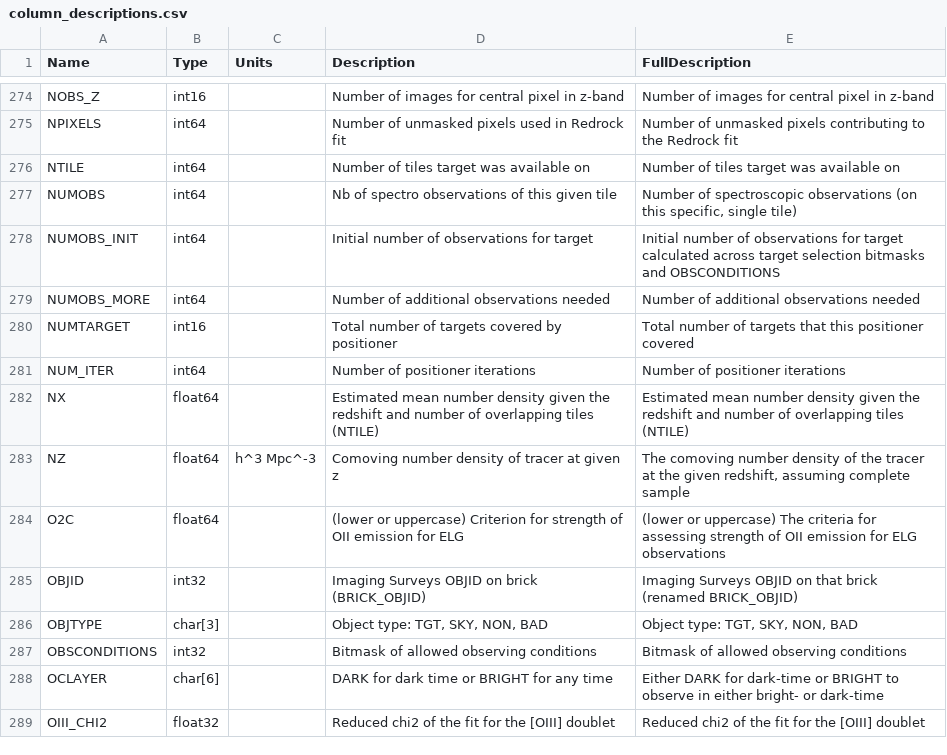
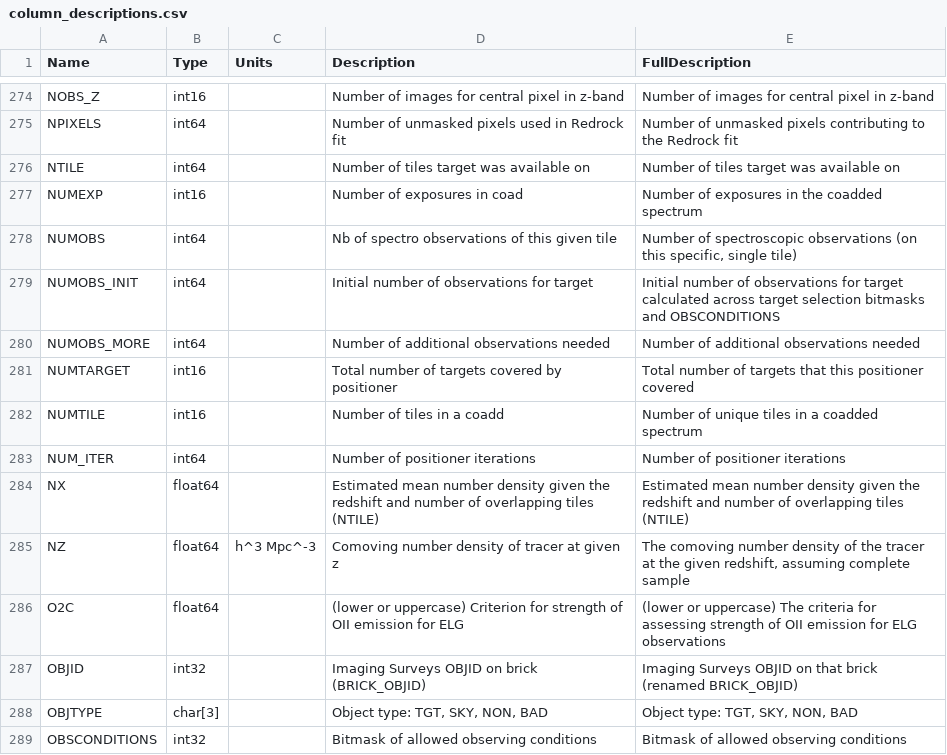
Before and after one commit to desihub/desidatamodel, a CSV file: py/desidatamodel/data/column_descriptions.csv, drawn as a sheet; only a part is shown, gaps mark what is left out; the shorter side is filled out with more unchanged rows; the diff names each change by its address in the sheet, - before the commit and + after, or states it on an @@ line.

Commit message:
adding missing NUMEXP and NUMTILE column descriptions

```diff
--- a/py/desidatamodel/data/column_descriptions.csv
+++ b/py/desidatamodel/data/column_descriptions.csv
+row 277: NUMEXP | int16 |  | Number of exposures in coad | Number of exposures in the coadded spectrum
+row 282: NUMTILE | int16 |  | Number of tiles in a coadd | Number of unique tiles in a coadded spectrum
```
